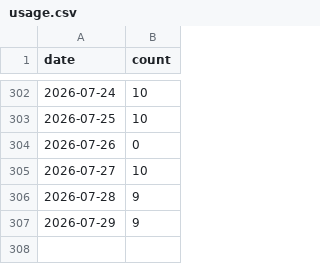
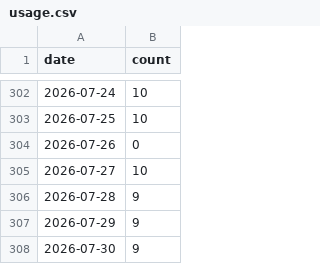
Before and after one commit to gccloudone/artifacts-artefacts, a CSV file: stats/usage.csv, drawn as a sheet; only a part is shown, gaps mark what is left out.

```diff
--- a/stats/usage.csv
+++ b/stats/usage.csv
@@ -307 +307,2 @@ date,count
 2026-07-29,9
+2026-07-30,9
```
Also changed, not shown: 1 other file.
